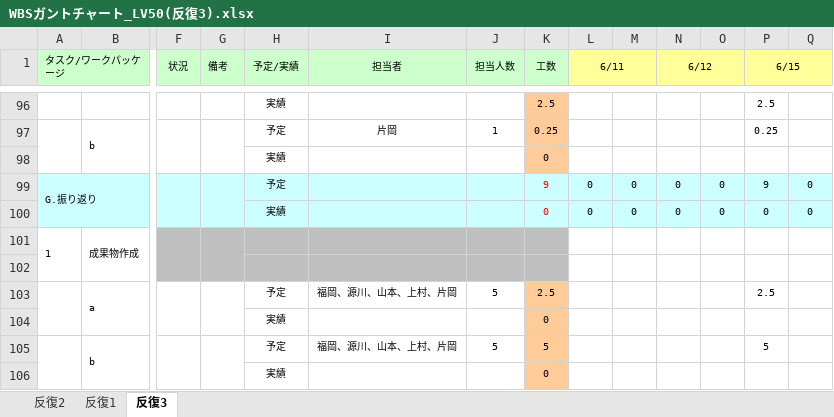
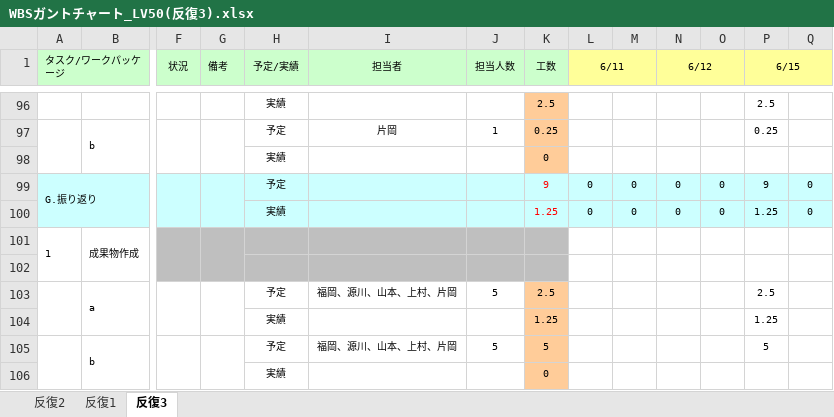
Before and after one commit to s-uemrua/Level50, an Excel workbook: 第三反復/計画/WBSガントチャート_LV50(反復3).xlsx, sheet 反復3, drawn as a sheet; only a part is shown, gaps mark what is left out; values as stored, in another font and other column widths than the file's, no borders; charts and pictures and conditional formats not drawn; removed rows and columns are numbered as before the commit, all else as after; rows hold the shown columns only; the diff names each change by its address in the sheet, - before the commit and + after, or states it on an @@ line.

```diff
--- a/第三反復/計画/WBSガントチャート_LV50(反復3).xlsx (sheet 反復3)
+++ b/第三反復/計画/WBSガントチャート_LV50(反復3).xlsx (sheet 反復3)
-K100 (工数): 0
+K100 (工数): 1.25
-P100 (6/15): 0
+P100 (6/15): 1.25
-row 104:  |  |  |  | 実績 |  |  | 0
+row 104:  |  |  |  | 実績 |  |  | 1.25 |  |  |  |  | 1.25
```
